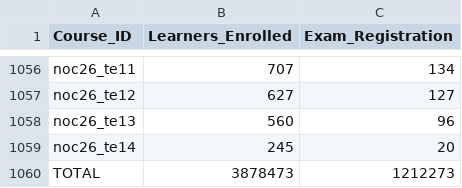
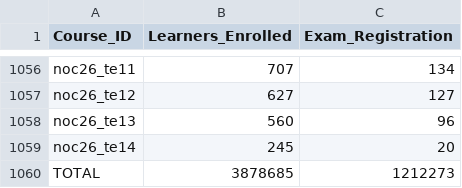
Before and after one commit to 01234santhoshprabhu/NPTELDashboard, a CSV file: enrollment_report.csv, drawn as a sheet; only a part is shown, gaps mark what is left out; the diff covers the shown part only.

```diff
--- a/enrollment_report.csv
+++ b/enrollment_report.csv
@@ -1059,2 +1059,2 @@ noc26_te13,560,96
 noc26_te14,245,20
-TOTAL,3878473,1212273
+TOTAL,3878685,1212273
```
Also changed, not shown: 14 edited cells elsewhere in this file, 1 other file.
